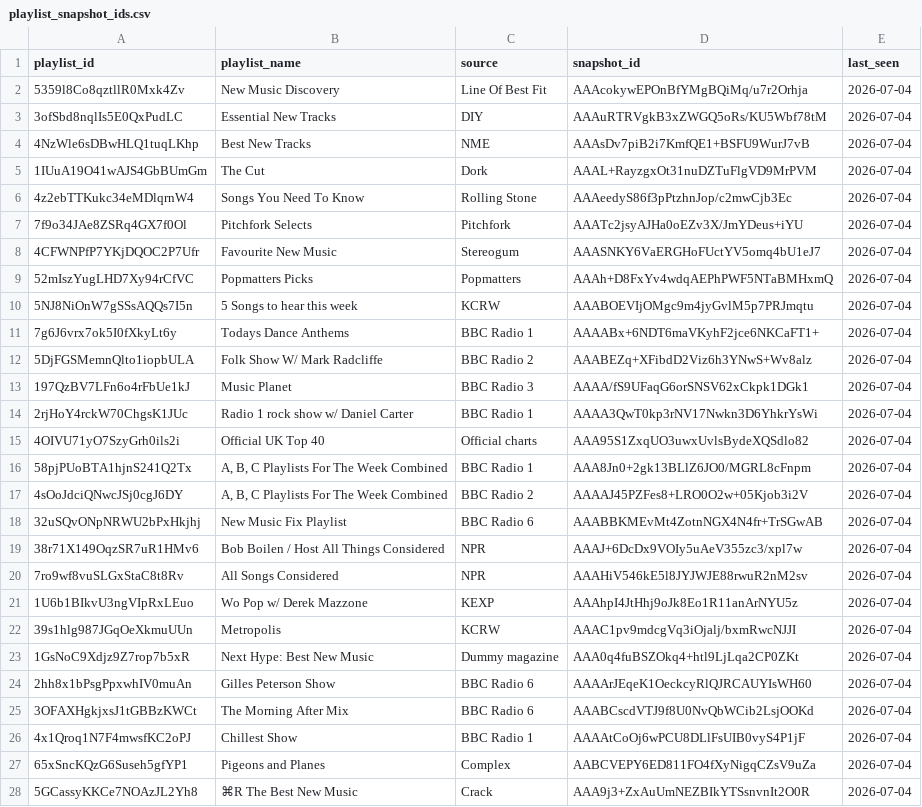
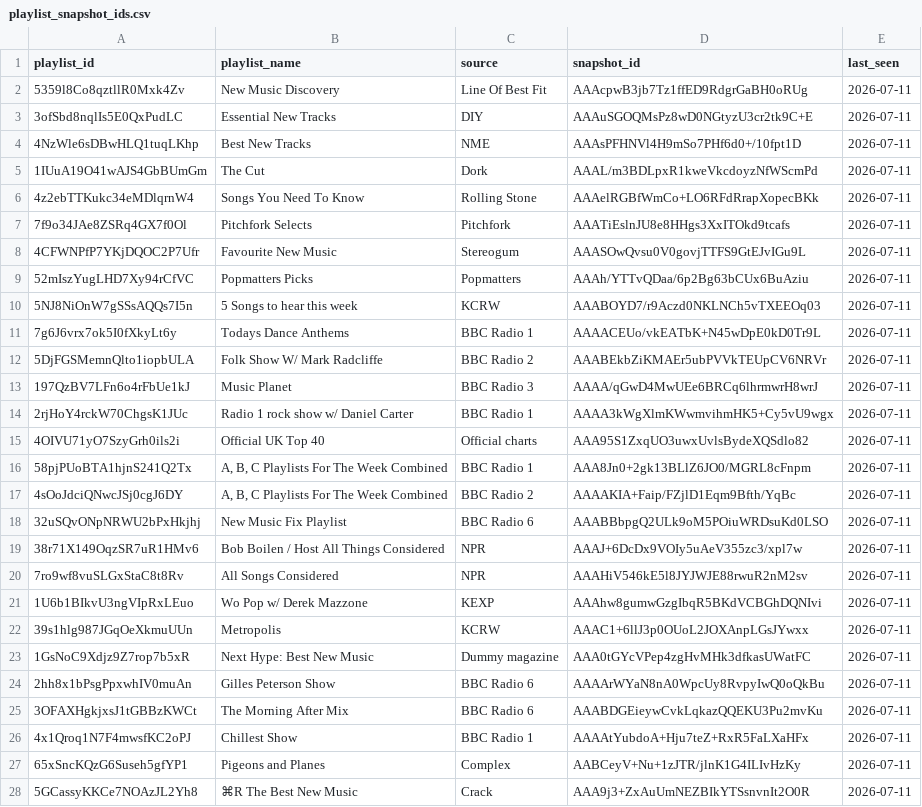
Before and after one commit to shijithpk/music-discovery, a CSV file: playlist_snapshot_ids.csv, drawn as a sheet; only a part is shown; the diff covers the shown part only.

Commit message:
update to master_list_online.csv

```diff
--- a/playlist_snapshot_ids.csv
+++ b/playlist_snapshot_ids.csv
@@ -1,28 +1,28 @@
 playlist_id,playlist_name,source,snapshot_id,last_seen
-5359l8Co8qztllR0Mxk4Zv,New Music Discovery,Line Of Best Fit,AAAcokywEPOnBfYMgBQiMq/u7r2Orhja,2026-07-04
-3ofSbd8nqlIs5E0QxPudLC,Essential New Tracks,DIY,AAAuRTRVgkB3xZWGQ5oRs/KU5Wbf78tM,2026-07-04
-4NzWle6sDBwHLQ1tuqLKhp,Best New Tracks,NME,AAAsDv7piB2i7KmfQE1+BSFU9WurJ7vB,2026-07-04
-1IUuA19O41wAJS4GbBUmGm,The Cut,Dork,AAAL+RayzgxOt31nuDZTuFlgVD9MrPVM,2026-07-04
-4z2ebTTKukc34eMDlqrnW4,Songs You Need To Know,Rolling Stone,AAAeedyS86f3pPtzhnJop/c2mwCjb3Ec,2026-07-04
-7f9o34JAe8ZSRq4GX7f0Ol,Pitchfork Selects,Pitchfork,AAATc2jsyAJHa0oEZv3X/JmYDeus+iYU,2026-07-04
-4CFWNPfP7YKjDQOC2P7Ufr,Favourite New Music,Stereogum,AAASNKY6VaERGHoFUctYV5omq4bU1eJ7,2026-07-04
-52mIszYugLHD7Xy94rCfVC,Popmatters Picks,Popmatters,AAAh+D8FxYv4wdqAEPhPWF5NTaBMHxmQ,2026-07-04
-5NJ8NiOnW7gSSsAQQs7I5n,5 Songs to hear this week,KCRW,AAABOEVIjOMgc9m4jyGvlM5p7PRJmqtu,2026-07-04
-7g6J6vrx7ok5I0fXkyLt6y,Todays Dance Anthems,BBC Radio 1,AAAABx+6NDT6maVKyhF2jce6NKCaFT1+,2026-07-04
-5DjFGSMemnQlto1iopbULA,Folk Show W/ Mark Radcliffe,BBC Radio 2,AAABEZq+XFibdD2Viz6h3YNwS+Wv8alz,2026-07-04
-197QzBV7LFn6o4rFbUe1kJ,Music Planet,BBC Radio 3,AAAA/fS9UFaqG6orSNSV62xCkpk1DGk1,2026-07-04
-2rjHoY4rckW70ChgsK1JUc,Radio 1 rock show w/ Daniel Carter,BBC Radio 1,AAAA3QwT0kp3rNV17Nwkn3D6YhkrYsWi,2026-07-04
-4OIVU71yO7SzyGrh0ils2i,Official UK Top 40,Official charts,AAA95S1ZxqUO3uwxUvlsBydeXQSdlo82,2026-07-04
-58pjPUoBTA1hjnS241Q2Tx,"A, B, C Playlists For The Week Combined",BBC Radio 1,AAA8Jn0+2gk13BLlZ6JO0/MGRL8cFnpm,2026-07-04
-4sOoJdciQNwcJSj0cgJ6DY,"A, B, C Playlists For The Week Combined",BBC Radio 2,AAAAJ45PZFes8+LRO0O2w+05Kjob3i2V,2026-07-04
-32uSQvONpNRWU2bPxHkjhj,New Music Fix Playlist,BBC Radio 6,AAABBKMEvMt4ZotnNGX4N4fr+TrSGwAB,2026-07-04
-38r71X149OqzSR7uR1HMv6,Bob Boilen / Host All Things Considered,NPR,AAAJ+6DcDx9VOIy5uAeV355zc3/xpl7w,2026-07-04
-7ro9wf8vuSLGxStaC8t8Rv,All Songs Considered,NPR,AAAHiV546kE5l8JYJWJE88rwuR2nM2sv,2026-07-04
-1U6b1BIkvU3ngVIpRxLEuo,Wo Pop w/ Derek Mazzone,KEXP,AAAhpI4JtHhj9oJk8Eo1R11anArNYU5z,2026-07-04
-39s1hlg987JGqOeXkmuUUn,Metropolis,KCRW,AAAC1pv9mdcgVq3iOjalj/bxmRwcNJJI,2026-07-04
-1GsNoC9Xdjz9Z7rop7b5xR,Next Hype: Best New Music,Dummy magazine,AAA0q4fuBSZOkq4+htl9LjLqa2CP0ZKt,2026-07-04
-2hh8x1bPsgPpxwhIV0muAn,Gilles Peterson Show,BBC Radio 6,AAAArJEqeK1OeckcyRlQJRCAUYIsWH60,2026-07-04
-3OFAXHgkjxsJ1tGBBzKWCt,The Morning After Mix,BBC Radio 6,AAABCscdVTJ9f8U0NvQbWCib2LsjOOKd,2026-07-04
-4x1Qroq1N7F4mwsfKC2oPJ,Chillest Show,BBC Radio 1,AAAAtCoOj6wPCU8DLlFsUIB0vyS4P1jF,2026-07-04
-65xSncKQzG6Suseh5gfYP1,Pigeons and Planes,Complex,AABCVEPY6ED811FO4fXyNigqCZsV9uZa,2026-07-04
-5GCassyKKCe7NOAzJL2Yh8,⌘R The Best New Music,Crack,AAA9j3+ZxAuUmNEZBIkYTSsnvnIt2O0R,2026-07-04
+5359l8Co8qztllR0Mxk4Zv,New Music Discovery,Line Of Best Fit,AAAcpwB3jb7Tz1ffED9RdgrGaBH0oRUg,2026-07-11
+3ofSbd8nqlIs5E0QxPudLC,Essential New Tracks,DIY,AAAuSGOQMsPz8wD0NGtyzU3cr2tk9C+E,2026-07-11
+4NzWle6sDBwHLQ1tuqLKhp,Best New Tracks,NME,AAAsPFHNVl4H9mSo7PHf6d0+/10fpt1D,2026-07-11
+1IUuA19O41wAJS4GbBUmGm,The Cut,Dork,AAAL/m3BDLpxR1kweVkcdoyzNfWScmPd,2026-07-11
+4z2ebTTKukc34eMDlqrnW4,Songs You Need To Know,Rolling Stone,AAAelRGBfWmCo+LO6RFdRrapXopecBKk,2026-07-11
+7f9o34JAe8ZSRq4GX7f0Ol,Pitchfork Selects,Pitchfork,AAATiEslnJU8e8HHgs3XxITOkd9tcafs,2026-07-11
+4CFWNPfP7YKjDQOC2P7Ufr,Favourite New Music,Stereogum,AAASOwQvsu0V0govjTTFS9GtEJvIGu9L,2026-07-11
+52mIszYugLHD7Xy94rCfVC,Popmatters Picks,Popmatters,AAAh/YTTvQDaa/6p2Bg63bCUx6BuAziu,2026-07-11
+5NJ8NiOnW7gSSsAQQs7I5n,5 Songs to hear this week,KCRW,AAABOYD7/r9Aczd0NKLNCh5vTXEEOq03,2026-07-11
+7g6J6vrx7ok5I0fXkyLt6y,Todays Dance Anthems,BBC Radio 1,AAAACEUo/vkEATbK+N45wDpE0kD0Tr9L,2026-07-11
+5DjFGSMemnQlto1iopbULA,Folk Show W/ Mark Radcliffe,BBC Radio 2,AAABEkbZiKMAEr5ubPVVkTEUpCV6NRVr,2026-07-11
+197QzBV7LFn6o4rFbUe1kJ,Music Planet,BBC Radio 3,AAAA/qGwD4MwUEe6BRCq6lhrmwrH8wrJ,2026-07-11
+2rjHoY4rckW70ChgsK1JUc,Radio 1 rock show w/ Daniel Carter,BBC Radio 1,AAAA3kWgXlmKWwmvihmHK5+Cy5vU9wgx,2026-07-11
+4OIVU71yO7SzyGrh0ils2i,Official UK Top 40,Official charts,AAA95S1ZxqUO3uwxUvlsBydeXQSdlo82,2026-07-11
+58pjPUoBTA1hjnS241Q2Tx,"A, B, C Playlists For The Week Combined",BBC Radio 1,AAA8Jn0+2gk13BLlZ6JO0/MGRL8cFnpm,2026-07-11
+4sOoJdciQNwcJSj0cgJ6DY,"A, B, C Playlists For The Week Combined",BBC Radio 2,AAAAKIA+Faip/FZjlD1Eqm9Bfth/YqBc,2026-07-11
+32uSQvONpNRWU2bPxHkjhj,New Music Fix Playlist,BBC Radio 6,AAABBbpgQ2ULk9oM5POiuWRDsuKd0LSO,2026-07-11
+38r71X149OqzSR7uR1HMv6,Bob Boilen / Host All Things Considered,NPR,AAAJ+6DcDx9VOIy5uAeV355zc3/xpl7w,2026-07-11
+7ro9wf8vuSLGxStaC8t8Rv,All Songs Considered,NPR,AAAHiV546kE5l8JYJWJE88rwuR2nM2sv,2026-07-11
+1U6b1BIkvU3ngVIpRxLEuo,Wo Pop w/ Derek Mazzone,KEXP,AAAhw8gumwGzgIbqR5BKdVCBGhDQNIvi,2026-07-11
+39s1hlg987JGqOeXkmuUUn,Metropolis,KCRW,AAAC1+6llJ3p0OUoL2JOXAnpLGsJYwxx,2026-07-11
+1GsNoC9Xdjz9Z7rop7b5xR,Next Hype: Best New Music,Dummy magazine,AAA0tGYcVPep4zgHvMHk3dfkasUWatFC,2026-07-11
+2hh8x1bPsgPpxwhIV0muAn,Gilles Peterson Show,BBC Radio 6,AAAArWYaN8nA0WpcUy8RvpyIwQ0oQkBu,2026-07-11
+3OFAXHgkjxsJ1tGBBzKWCt,The Morning After Mix,BBC Radio 6,AAABDGEieywCvkLqkazQQEKU3Pu2mvKu,2026-07-11
+4x1Qroq1N7F4mwsfKC2oPJ,Chillest Show,BBC Radio 1,AAAAtYubdoA+Hju7teZ+RxR5FaLXaHFx,2026-07-11
+65xSncKQzG6Suseh5gfYP1,Pigeons and Planes,Complex,AABCeyV+Nu+1zJTR/jlnK1G4ILIvHzKy,2026-07-11
+5GCassyKKCe7NOAzJL2Yh8,⌘R The Best New Music,Crack,AAA9j3+ZxAuUmNEZBIkYTSsnvnIt2O0R,2026-07-11
```
Also changed, not shown: 25 edited cells elsewhere in this file, 2 other files.
